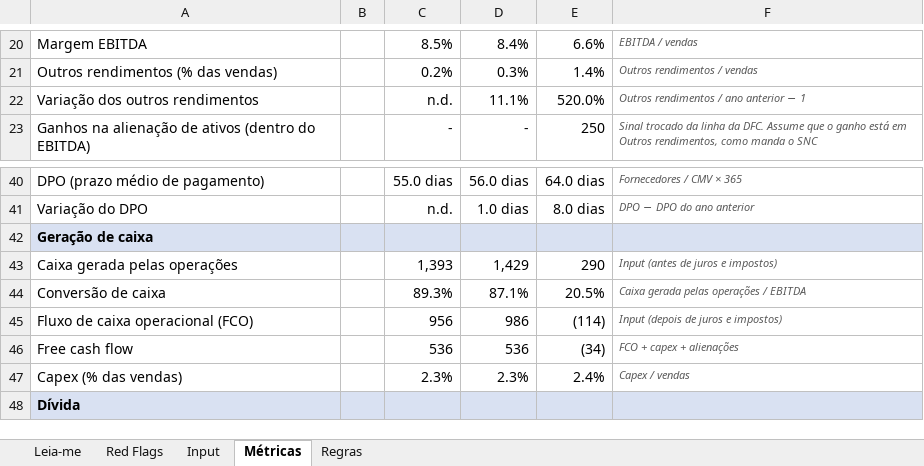
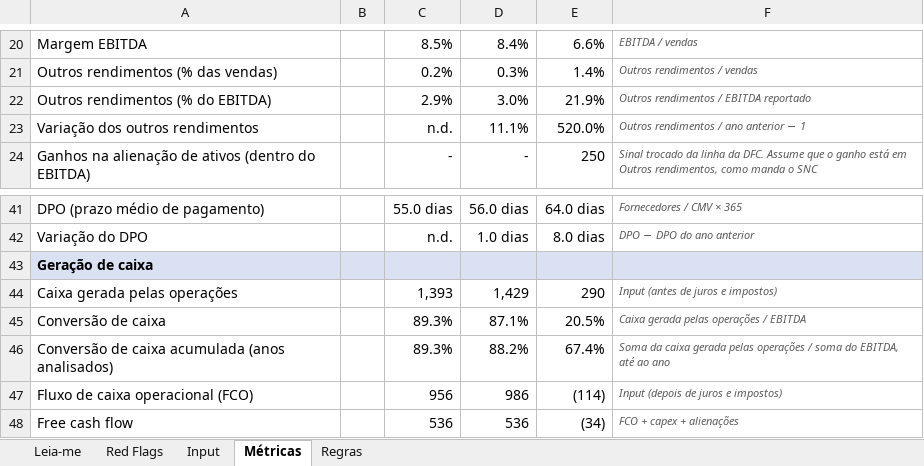
Before and after one commit to MItchell1970/dd-assistant, an Excel workbook: data/DD_template_modulo1.xlsx, sheet Métricas, drawn as a sheet; only a part is shown, gaps mark what is left out; the shorter side is filled out with more unchanged rows; values as stored, in another font and other column widths than the file's, no borders; the diff names each change by its address in the sheet, - before the commit and + after, or states it on an @@ line.

```diff
--- a/data/DD_template_modulo1.xlsx (sheet Métricas)
+++ b/data/DD_template_modulo1.xlsx (sheet Métricas)
+row 22: Outros rendimentos (% do EBITDA) |  | 2.9% | 3.0% | 21.9% | Outros rendimentos / EBITDA reportado
+row 46: Conversão de caixa acumulada (anos analisados) |  | 89.3% | 88.2% | 67.4% | Soma da caixa gerada pelas operações / soma do EBITDA, até ao ano
```
Also changed, not shown: sheet Regras, sheet Red Flags, formulas that keep their value, data/DD_template_velmora.xlsx, 9 other files.
